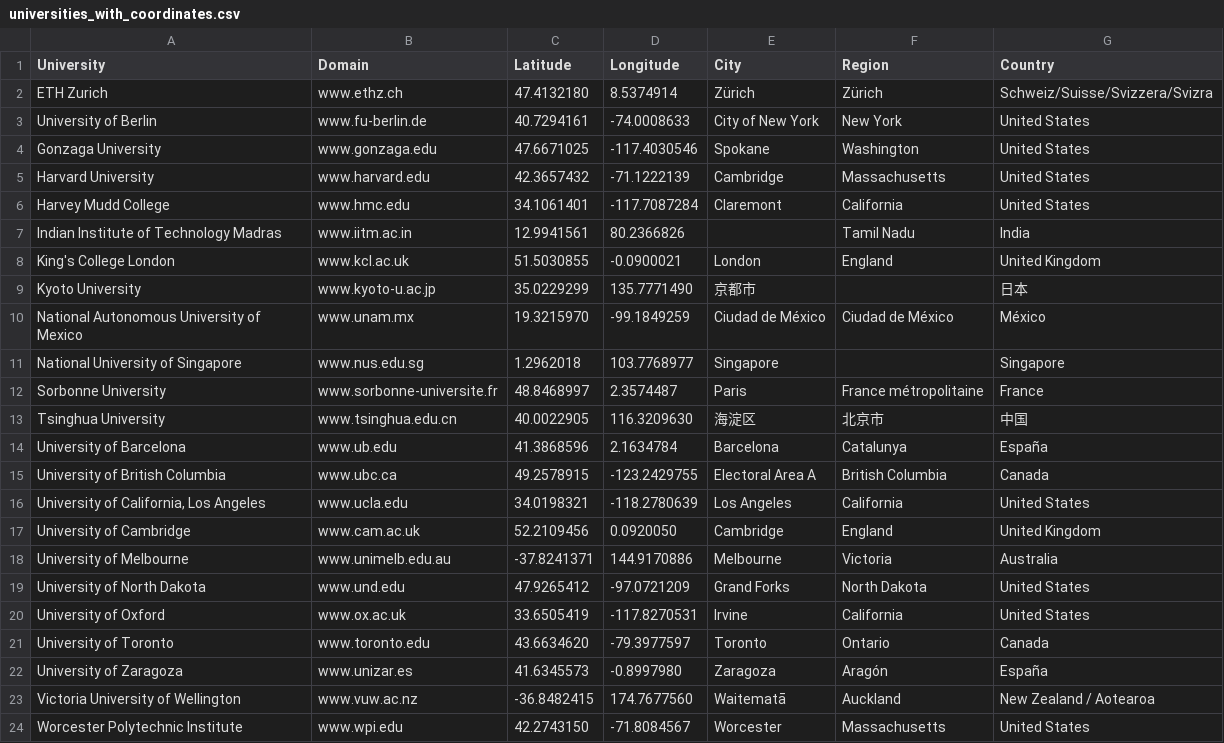
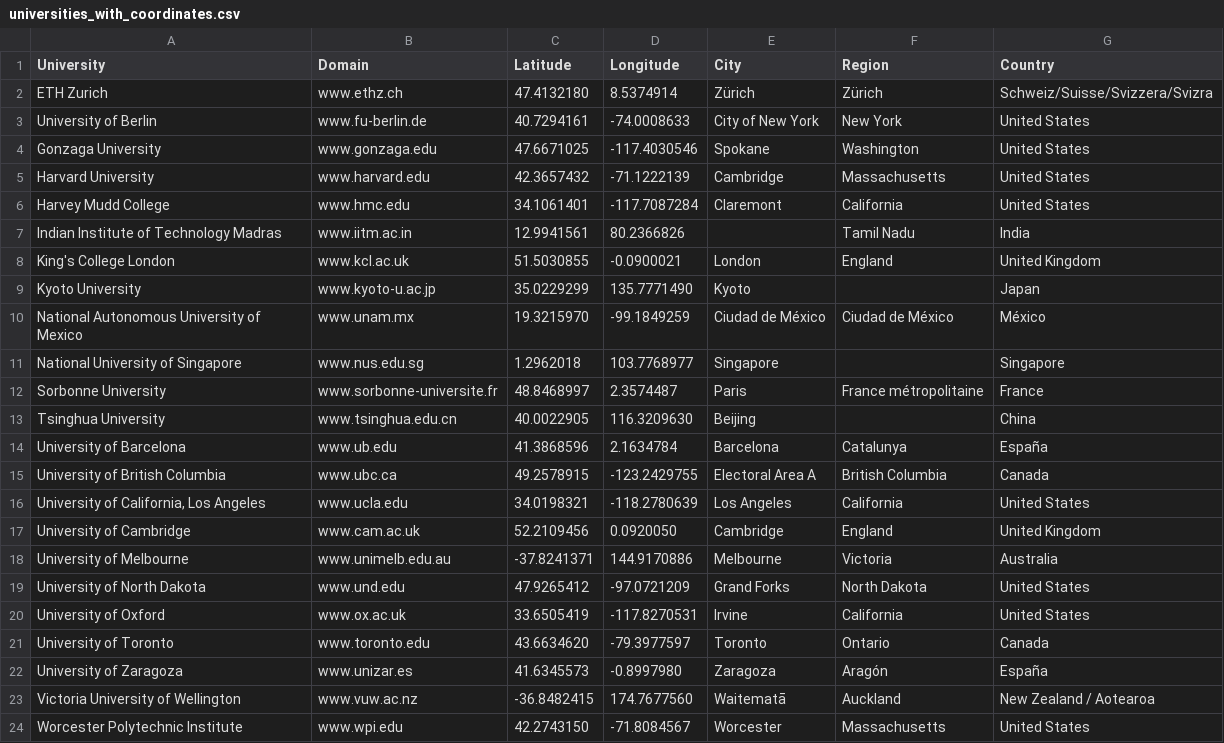
Before and after one commit to javiervela/http_cli_webclient, a CSV file: data/1_rtt/universities_with_coordinates.csv, drawn as a sheet.

Commit message:
Update data, scripts, and images for first report exercise

```diff
--- a/data/1_rtt/universities_with_coordinates.csv
+++ b/data/1_rtt/universities_with_coordinates.csv
@@ -8,3 +8,3 @@ Indian Institute of Technology Madras,www.iitm.ac.in,12.9941561,80.2366826,,Tami
 King's College London,www.kcl.ac.uk,51.5030855,-0.0900021,London,England,United Kingdom
-Kyoto University,www.kyoto-u.ac.jp,35.0229299,135.7771490,京都市,,日本
+Kyoto University,www.kyoto-u.ac.jp,35.0229299,135.7771490,Kyoto,,Japan
 National Autonomous University of Mexico,www.unam.mx,19.3215970,-99.1849259,Ciudad de México,Ciudad de México,México
@@ -12,3 +12,3 @@ National University of Singapore,www.nus.edu.sg,1.2962018,103.7768977,Singapore,
 Sorbonne University,www.sorbonne-universite.fr,48.8468997,2.3574487,Paris,France métropolitaine,France
-Tsinghua University,www.tsinghua.edu.cn,40.0022905,116.3209630,海淀区,北京市,中国
+Tsinghua University,www.tsinghua.edu.cn,40.0022905,116.3209630,Beijing,,China
 University of Barcelona,www.ub.edu,41.3868596,2.1634784,Barcelona,Catalunya,España
```
Also changed, not shown: data/1_rtt/universities_with_geoip.csv, 9 other files.
